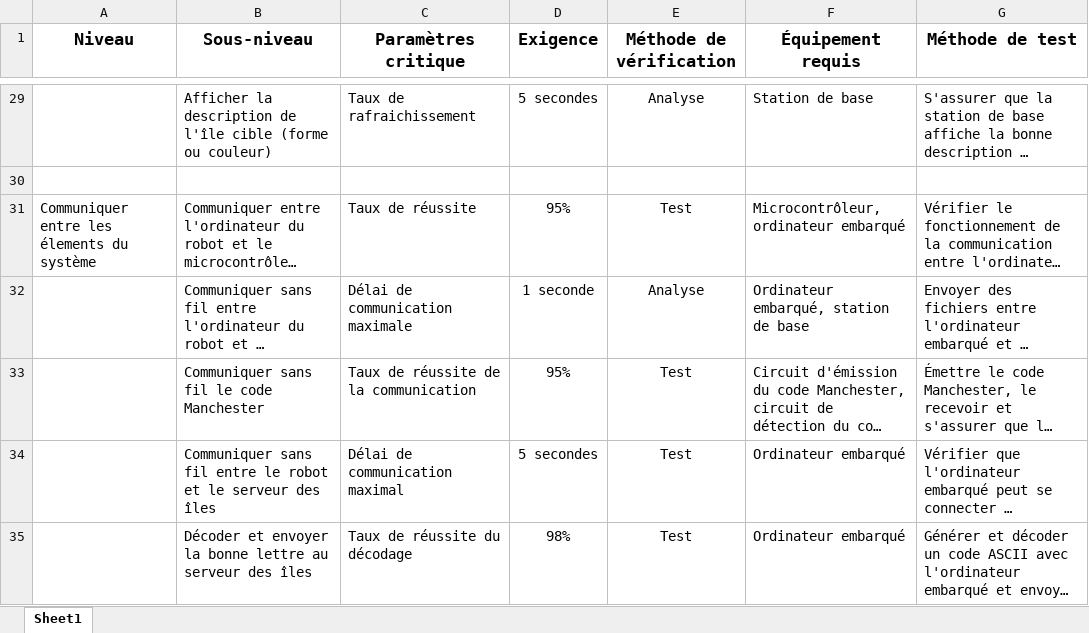
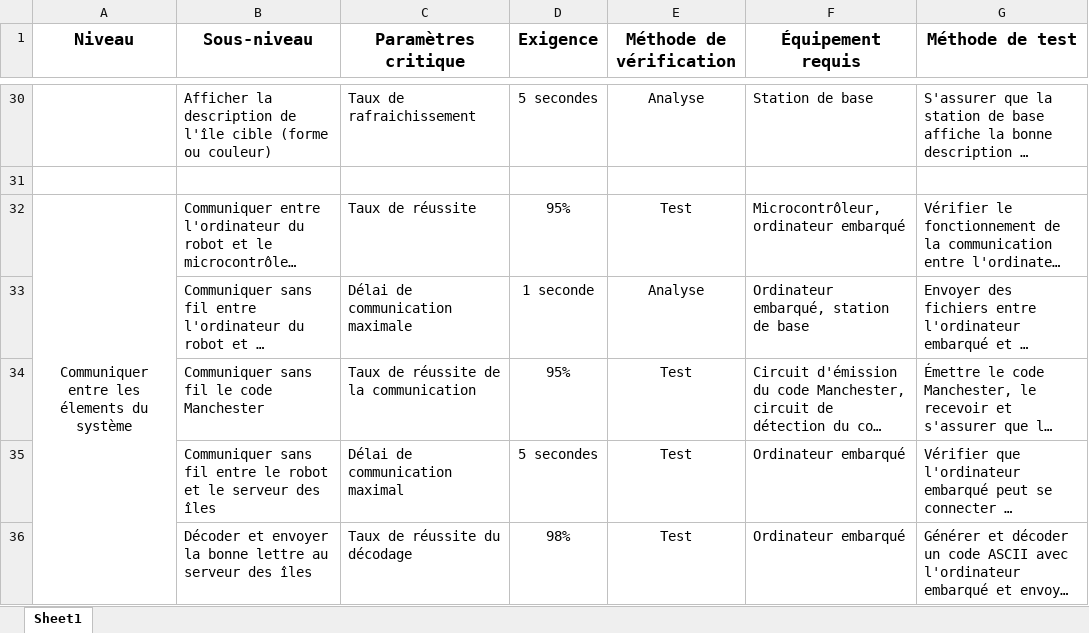
Before and after one commit to jmprovencher/Treasure-Picker-Robot, an Excel workbook: Remises/Remise 2/PlanTest.xlsx, sheet Sheet1, drawn as a sheet; only a part is shown, gaps mark what is left out; long unchanged cells end in …; values as stored, in another font and other column widths than the file's, no borders; addresses are those after the commit; the diff covers the shown part only; the diff names each change by its address in the sheet, - before the commit and + after, or states it on an @@ line.

```diff
--- a/Remises/Remise 2/PlanTest.xlsx (sheet Sheet1)
+++ b/Remises/Remise 2/PlanTest.xlsx (sheet Sheet1)
-A32 alignment: left
+A32 alignment: center
+A32:A36 merged
```
Also changed, not shown: 1 added row, 7 edited cells, cell formats and merged cells elsewhere in this sheet, Remises/Remise 2/DPF.xlsx, 1 other file.
